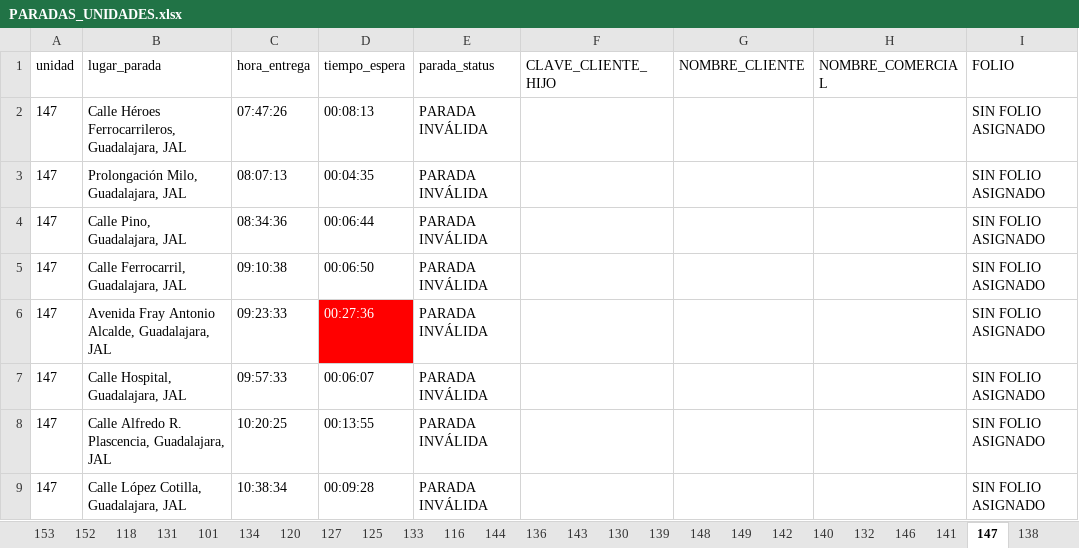
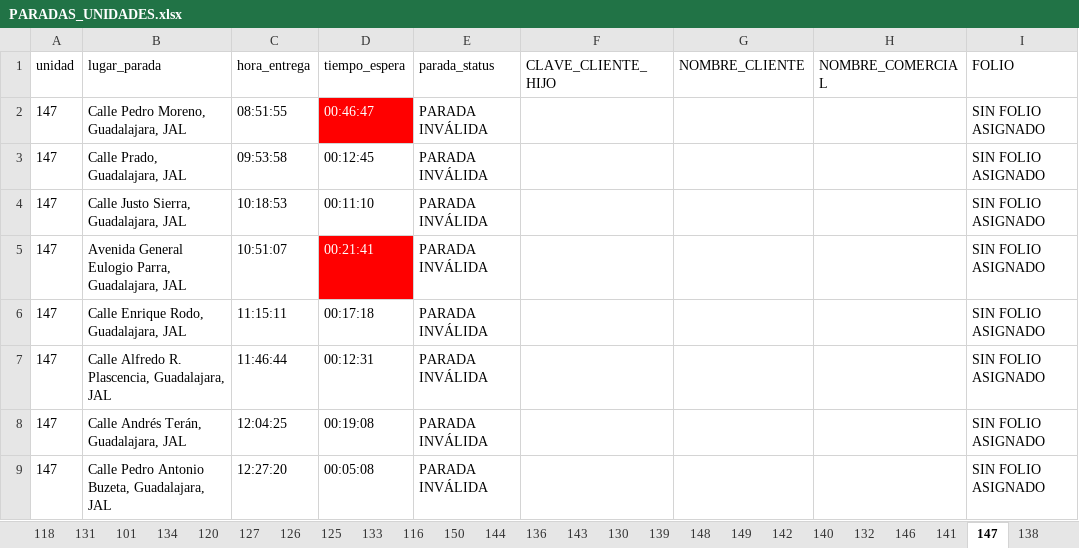
Before and after one commit to DesarrolloPFR/INTEGRACION_REPARTO, an Excel workbook: data/PARADAS_UNIDADES.xlsx, sheet 147, drawn as a sheet; only a part is shown; values as stored, in another font and other column widths than the file's, no borders; table styles not drawn; the diff covers the shown part only; the diff names each change by its address in the sheet, - before the commit and + after, or states it on an @@ line.

```diff
--- a/data/PARADAS_UNIDADES.xlsx (sheet 147)
+++ b/data/PARADAS_UNIDADES.xlsx (sheet 147)
+sheet tab: 126
+sheet tab: 150
-B2 (lugar_parada): Calle Héroes Ferrocarrileros, Guadalajara, JAL
+B2 (lugar_parada): Calle Pedro Moreno, Guadalajara, JAL
-C2 (hora_entrega): 07:47:26
+C2 (hora_entrega): 08:51:55
-D2 (tiempo_espera): 00:08:13
+D2 (tiempo_espera): 00:46:47
@@ D2 fill: none → #FF0000, text colour: black → #FFFFFF @@
-B3 (lugar_parada): Prolongación Milo, Guadalajara, JAL
+B3 (lugar_parada): Calle Prado, Guadalajara, JAL
-C3 (hora_entrega): 08:07:13
+C3 (hora_entrega): 09:53:58
-D3 (tiempo_espera): 00:04:35
+D3 (tiempo_espera): 00:12:45
-B4 (lugar_parada): Calle Pino, Guadalajara, JAL
+B4 (lugar_parada): Calle Justo Sierra, Guadalajara, JAL
-C4 (hora_entrega): 08:34:36
+C4 (hora_entrega): 10:18:53
-D4 (tiempo_espera): 00:06:44
+D4 (tiempo_espera): 00:11:10
-B5 (lugar_parada): Calle Ferrocarril, Guadalajara, JAL
+B5 (lugar_parada): Avenida General Eulogio Parra, Guadalajara, JAL
-C5 (hora_entrega): 09:10:38
+C5 (hora_entrega): 10:51:07
-D5 (tiempo_espera): 00:06:50
+D5 (tiempo_espera): 00:21:41
@@ D5 fill: none → #FF0000, text colour: black → #FFFFFF @@
-B6 (lugar_parada): Avenida Fray Antonio Alcalde, Guadalajara, JAL
+B6 (lugar_parada): Calle Enrique Rodo, Guadalajara, JAL
-C6 (hora_entrega): 09:23:33
+C6 (hora_entrega): 11:15:11
-D6 (tiempo_espera): 00:27:36
+D6 (tiempo_espera): 00:17:18
@@ D6 fill: #FF0000 → none, text colour: #FFFFFF → black @@
-B7 (lugar_parada): Calle Hospital, Guadalajara, JAL
+B7 (lugar_parada): Calle Alfredo R. Plascencia, Guadalajara, JAL
-C7 (hora_entrega): 09:57:33
+C7 (hora_entrega): 11:46:44
-D7 (tiempo_espera): 00:06:07
+D7 (tiempo_espera): 00:12:31
-B8 (lugar_parada): Calle Alfredo R. Plascencia, Guadalajara, JAL
+B8 (lugar_parada): Calle Andrés Terán, Guadalajara, JAL
-C8 (hora_entrega): 10:20:25
+C8 (hora_entrega): 12:04:25
-D8 (tiempo_espera): 00:13:55
+D8 (tiempo_espera): 00:19:08
-B9 (lugar_parada): Calle López Cotilla, Guadalajara, JAL
+B9 (lugar_parada): Calle Pedro Antonio Buzeta, Guadalajara, JAL
-C9 (hora_entrega): 10:38:34
+C9 (hora_entrega): 12:27:20
-D9 (tiempo_espera): 00:09:28
+D9 (tiempo_espera): 00:05:08
```
Also changed, not shown: 30 added rows, 7 edited cells and cell formats elsewhere in this sheet, sheet 144, sheet 143, sheet 101, sheet 131, sheet 132, sheet 141, 23 more sheets, other sheet tabs, data/PARADAS_UNIDADES_COORD.xlsx.
